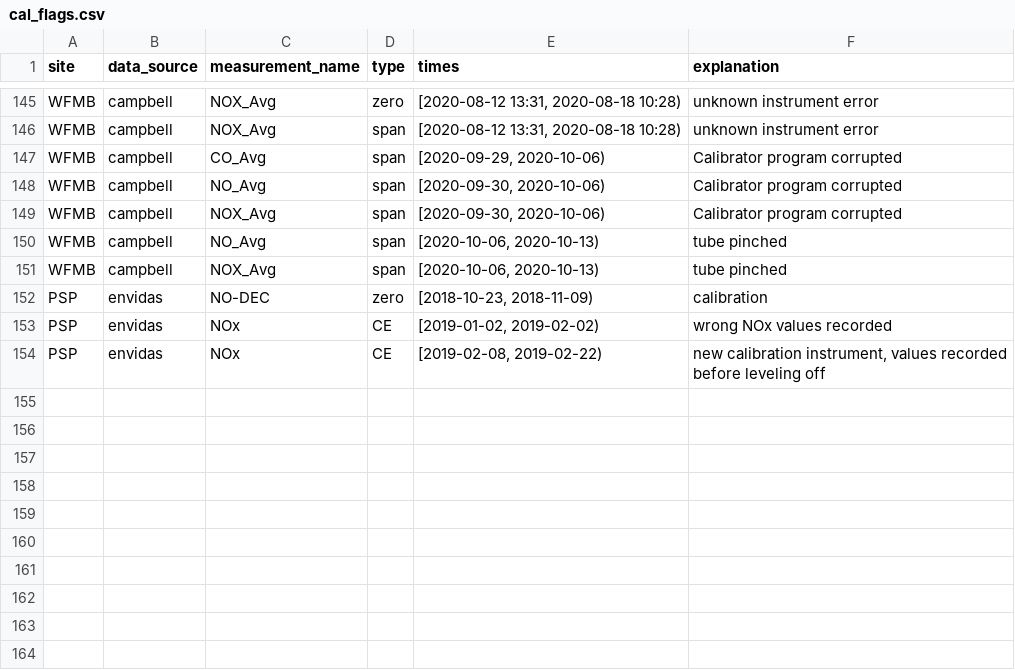
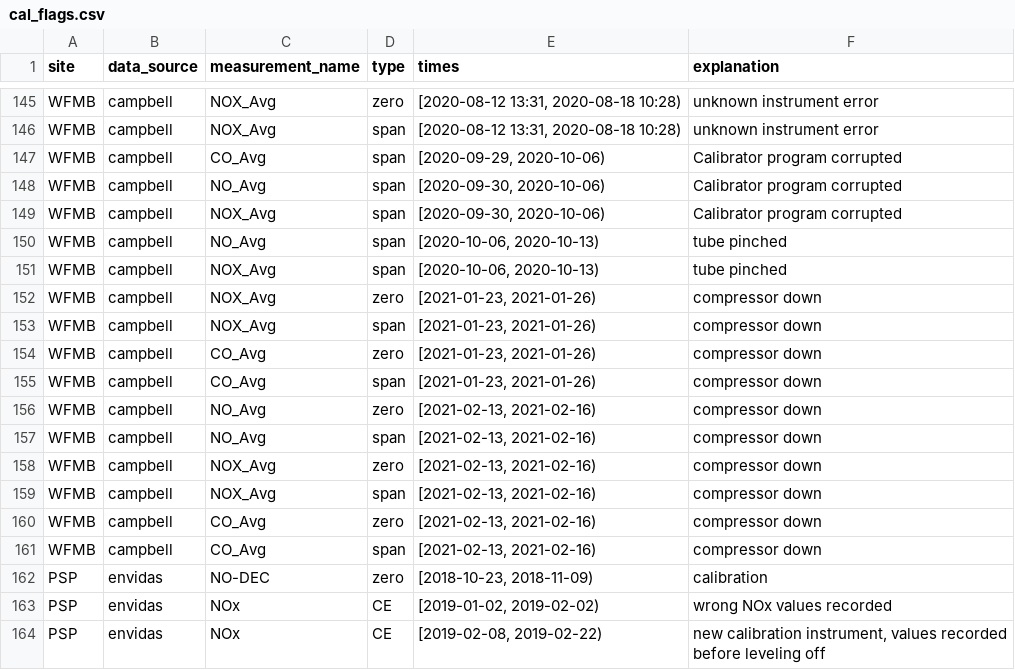
Before and after one commit to ASRCsoft/atmoschem.process, a CSV file: analysis/config/cal_flags.csv, drawn as a sheet; only a part is shown, gaps mark what is left out; the diff names each change by its address in the sheet, - before the commit and + after, or states it on an @@ line.

Commit message:
Add some 2021 1st quarter WFMB flags

```diff
--- a/analysis/config/cal_flags.csv
+++ b/analysis/config/cal_flags.csv
+row 152: WFMB | campbell | NOX_Avg | zero | [2021-01-23, 2021-01-26) | compressor down
+row 153: WFMB | campbell | NOX_Avg | span | [2021-01-23, 2021-01-26) | compressor down
+row 154: WFMB | campbell | CO_Avg | zero | [2021-01-23, 2021-01-26) | compressor down
+row 155: WFMB | campbell | CO_Avg | span | [2021-01-23, 2021-01-26) | compressor down
+row 156: WFMB | campbell | NO_Avg | zero | [2021-02-13, 2021-02-16) | compressor down
+row 157: WFMB | campbell | NO_Avg | span | [2021-02-13, 2021-02-16) | compressor down
+row 158: WFMB | campbell | NOX_Avg | zero | [2021-02-13, 2021-02-16) | compressor down
+row 159: WFMB | campbell | NOX_Avg | span | [2021-02-13, 2021-02-16) | compressor down
+row 160: WFMB | campbell | CO_Avg | zero | [2021-02-13, 2021-02-16) | compressor down
+row 161: WFMB | campbell | CO_Avg | span | [2021-02-13, 2021-02-16) | compressor down
```
Also changed, not shown: analysis/config/manual_flags.csv.
